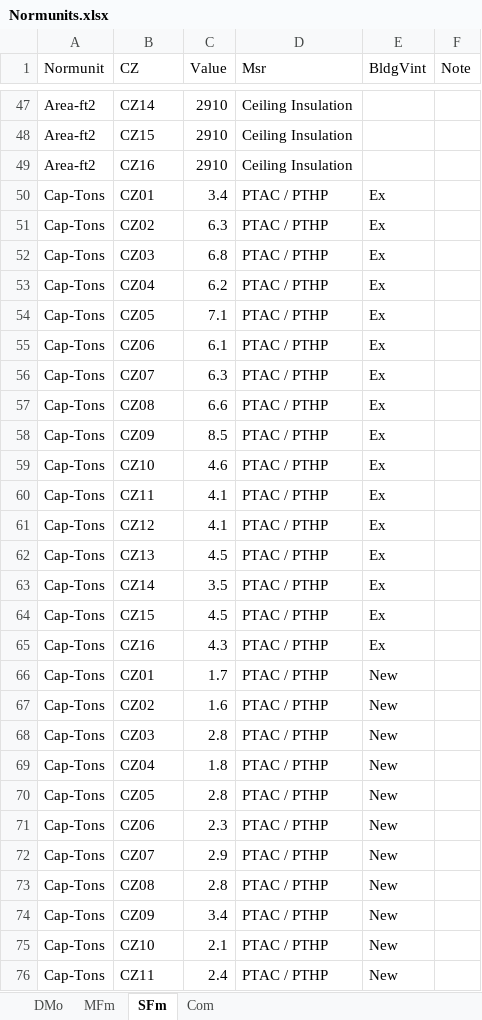
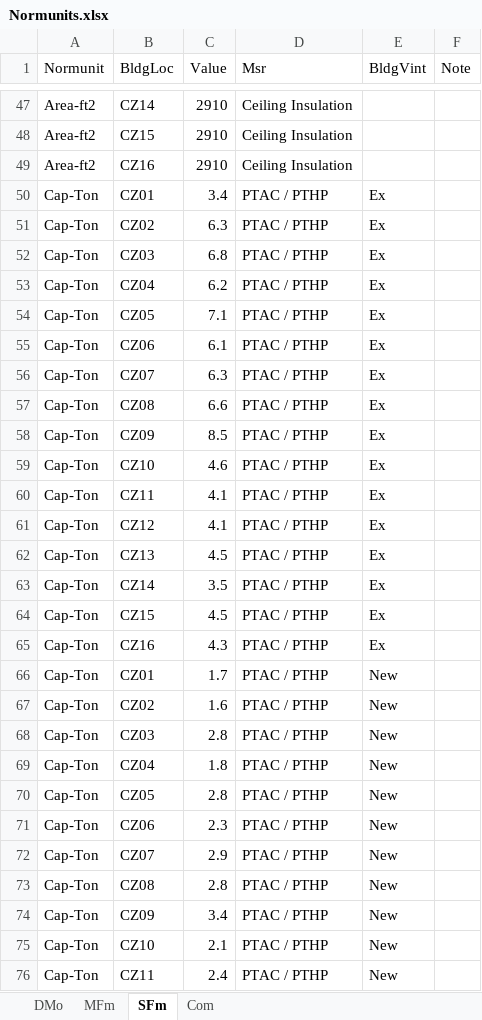
Before and after one commit to sound-data/DEER-Prototypes-EnergyPlus, an Excel workbook: scripts/data transformation/Normunits.xlsx, sheet SFm, drawn as a sheet; only a part is shown, gaps mark what is left out; values as stored, in another font and other column widths than the file's, no borders; the diff covers the shown part only; the diff names each change by its address in the sheet, - before the commit and + after, or states it on an @@ line.

Commit message:
SFm script update
updates for CEDARS formatted 8760 output

```diff
--- a/scripts/data transformation/Normunits.xlsx (sheet SFm)
+++ b/scripts/data transformation/Normunits.xlsx (sheet SFm)
-B1: CZ
+B1: BldgLoc
-A50:A76 (Normunit): Cap-Tons
+A50:A76 (Normunit): Cap-Ton
```
Also changed, not shown: 21 edited cells elsewhere in this sheet, sheet DMo, sheet MFm, scripts/data transformation/DEER_EnergyPlus_Modelkit_Measure_list_working.xlsx, 10 other files.
